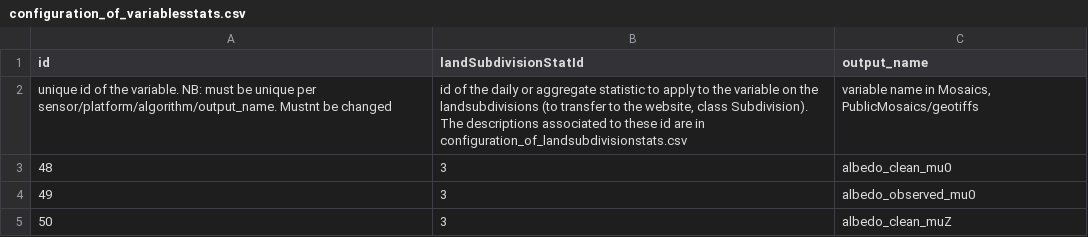
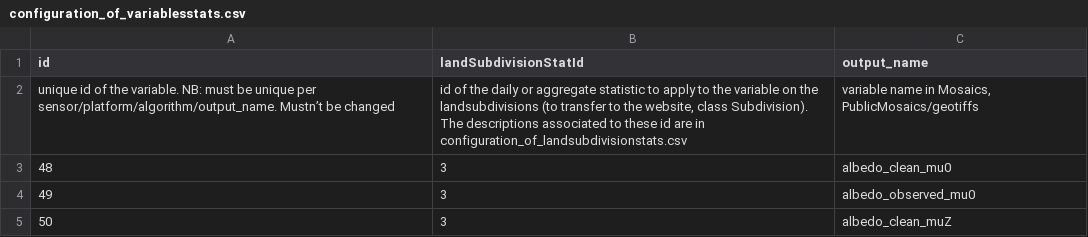
Before and after one commit to RittgerLabGroup/SPIRES_2024_1_0, a CSV file: tbx/conf/configuration_of_variablesstats.csv, drawn as a sheet; only a part is shown; the diff covers the shown part only; the diff names each change by its address in the sheet, - before the commit and + after, or states it on an @@ line.

```diff
--- a/tbx/conf/configuration_of_variablesstats.csv
+++ b/tbx/conf/configuration_of_variablesstats.csv
-A2 (id): …per sensor/platform/algorithm/output_name. Mustnt be changed
+A2 (id): …per sensor/platform/algorithm/output_name. Mustn’t be changed
```
Also changed, not shown: 10 added rows elsewhere in this file, tbx/conf/configuration_of_filters.csv, tbx/conf/configuration_of_variables.csv, 2 other files.
